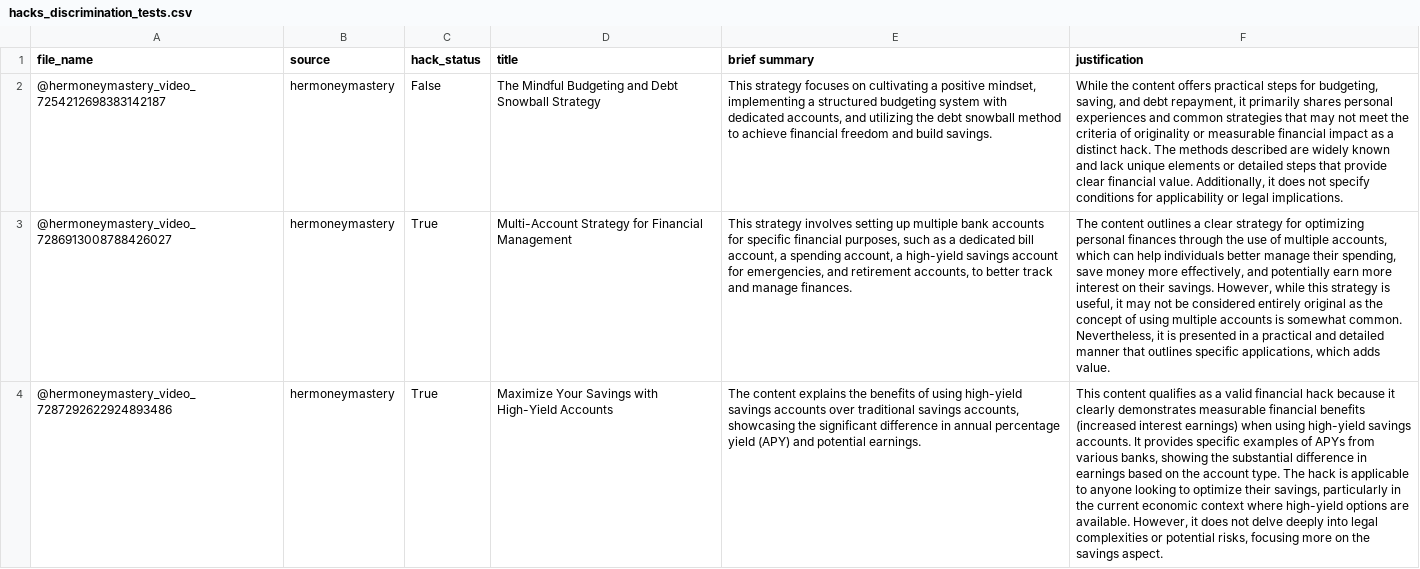
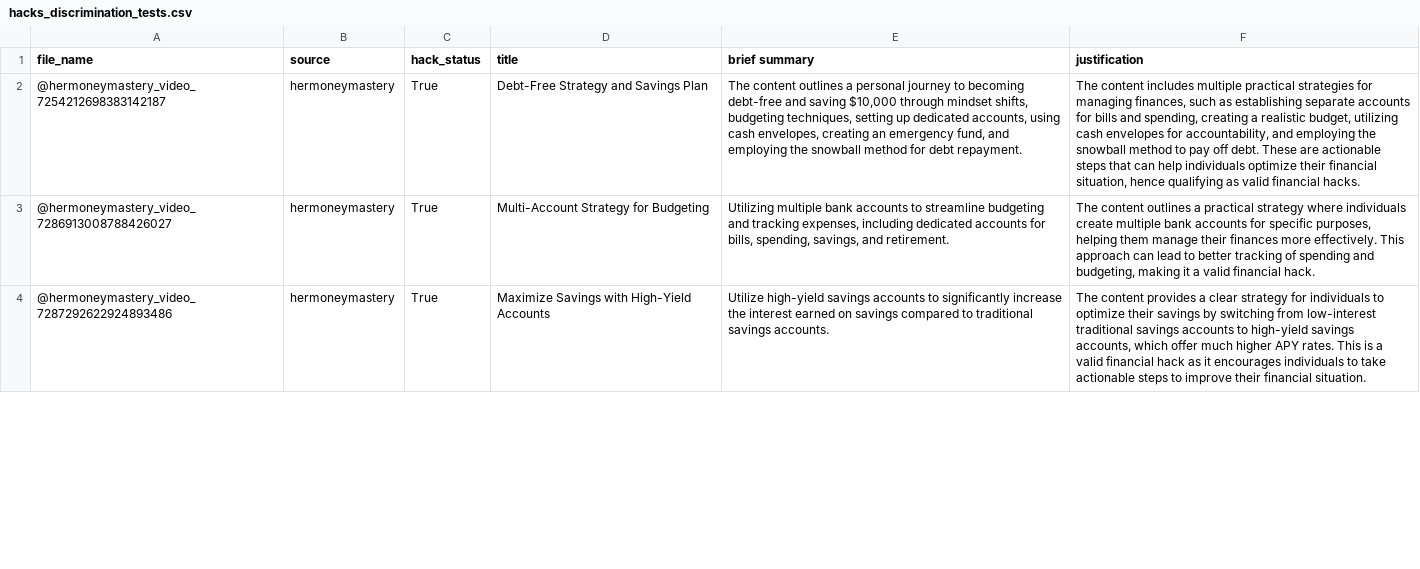
Before and after one commit to LignumBlocks/Hintsly, a CSV file: data/hacks_discrimination_tests.csv, drawn as a sheet; only a part is shown; the diff covers the shown part only; the diff names each change by its address in the sheet, - before the commit and + after, or states it on an @@ line.

```diff
--- a/data/hacks_discrimination_tests.csv
+++ b/data/hacks_discrimination_tests.csv
-C2 (hack_status): False
+C2 (hack_status): True
-D2 (title): The Mindful Budgeting and Debt Snowball Strategy
+D2 (title): Debt-Free Strategy and Savings Plan
-E2 (brief summary): This strategy focuses on cultivating a positive mindset, implementing a structured budgeting system with dedicated accounts, and utilizing the debt snowball method to achieve financial freedom and build savings.
+E2 (brief summary): The content outlines a personal journey to becoming debt-free and saving $10,000 through mindset shifts, budgeting techniques, setting up dedicated accounts, using cash envelopes, creating an emergency fund, and employing the snowball method for debt repayment.
-F2 (justification): While the content offers practical steps for budgeting, saving, and debt repayment, it primarily shares personal experiences and common strategies that may not meet the criteria of originality or measurable financial impact as a distinct hack. The methods described are widely known and lack unique elements or detailed steps that provide clear financial value. Additionally, it does not specify conditions for applicability or legal implications.
+F2 (justification): The content includes multiple practical strategies for managing finances, such as establishing separate accounts for bills and spending, creating a realistic budget, utilizing cash envelopes for accountability, and employing the snowball method to pay off debt. These are actionable steps that can help individuals optimize their financial situation, hence qualifying as valid financial hacks.
-D3 (title): Multi-Account Strategy for Financial Management
+D3 (title): Multi-Account Strategy for Budgeting
-E3 (brief summary): This strategy involves setting up multiple bank accounts for specific financial purposes, such as a dedicated bill account, a spending account, a high-yield savings account for emergencies, and retirement accounts, to better track and manage finances.
+E3 (brief summary): Utilizing multiple bank accounts to streamline budgeting and tracking expenses, including dedicated accounts for bills, spending, savings, and retirement.
-F3 (justification): …outlines a clear strategy for optimizing personal finances through the use of multiple accounts, which can help individuals better manage their spending, save money more effectively, and potentially earn more interest on their savings. However, while this strategy is useful, it may not be considered entirely original as the concept of using multiple accounts is somewhat common. Nevertheless, it is presented in a practical and detailed manner that outlines specific applications, which adds value.
+F3 (justification): …outlines a practical strategy where individuals create multiple bank accounts for specific purposes, helping them manage their finances more effectively. This approach can lead to better tracking of spending and budgeting, making it a valid financial hack.
-D4 (title): Maximize Your Savings with High-Yield Accounts
+D4 (title): Maximize Savings with High-Yield Accounts
-E4 (brief summary): The content explains the benefits of using high-yield savings accounts over traditional savings accounts, showcasing the significant difference in annual percentage yield (APY) and potential earnings.
+E4 (brief summary): Utilize high-yield savings accounts to significantly increase the interest earned on savings compared to traditional savings accounts.
-F4 (justification): This content qualifies as a valid financial hack because it clearly demonstrates measurable financial benefits (increased interest earnings) when using high-yield savings accounts. It provides specific examples of APYs from various banks, showing the substantial difference in earnings based on the account type. The hack is applicable to anyone looking to optimize their savings, particularly in the current economic context where high-yield options are available. However, it does not delve deeply into legal complexities or potential risks, focusing more on the savings aspect.
+F4 (justification): The content provides a clear strategy for individuals to optimize their savings by switching from low-interest traditional savings accounts to high-yield savings accounts, which offer much higher APY rates. This is a valid financial hack as it encourages individuals to take actionable steps to improve their financial situation.
```
Also changed, not shown: 119 edited cells elsewhere in this file.
